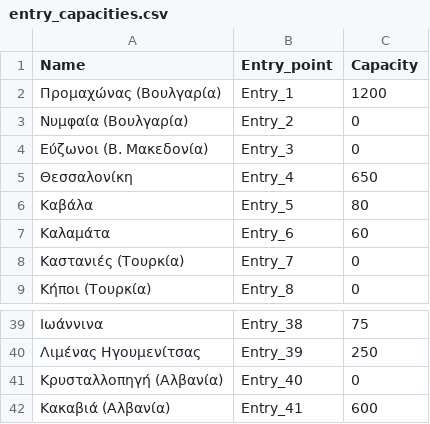
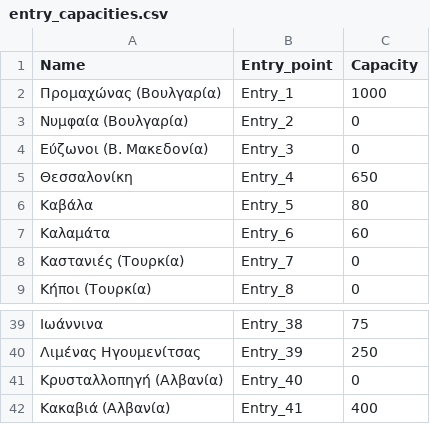
Before and after one commit to ovelixasterix/greek_project, a CSV file: entry_capacities.csv, drawn as a sheet; only a part is shown, gaps mark what is left out; the diff names each change by its address in the sheet, - before the commit and + after, or states it on an @@ line.

Commit message:
Update entry_capacities.csv

```diff
--- a/entry_capacities.csv
+++ b/entry_capacities.csv
-C2 (Capacity): 1200
+C2 (Capacity): 1000
-C42 (Capacity): 600
+C42 (Capacity): 400
```
